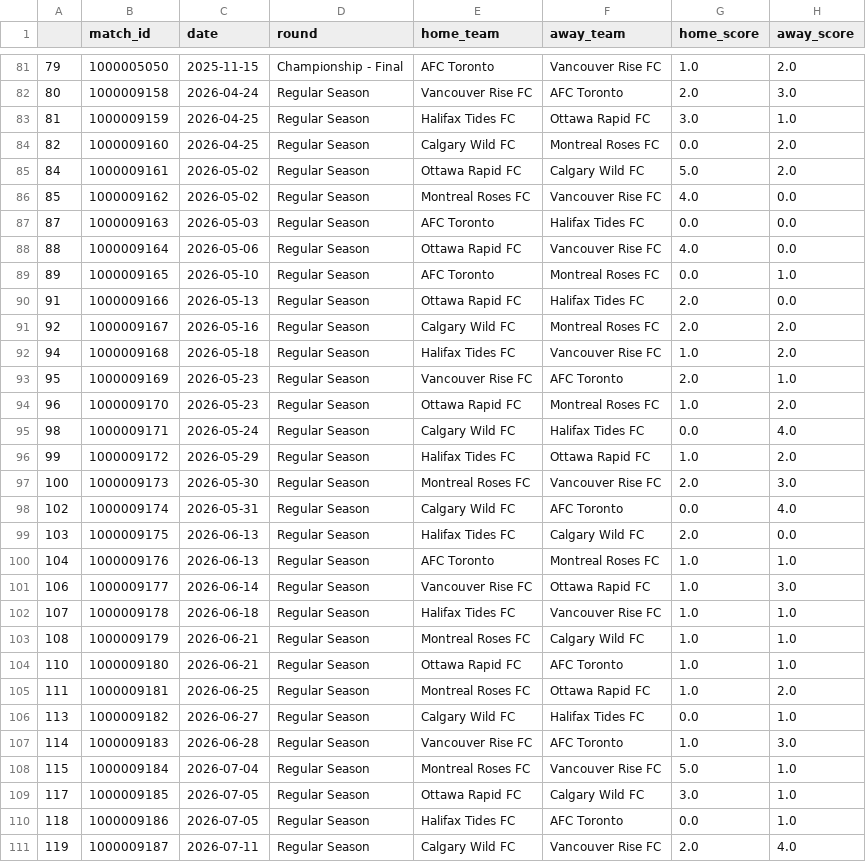
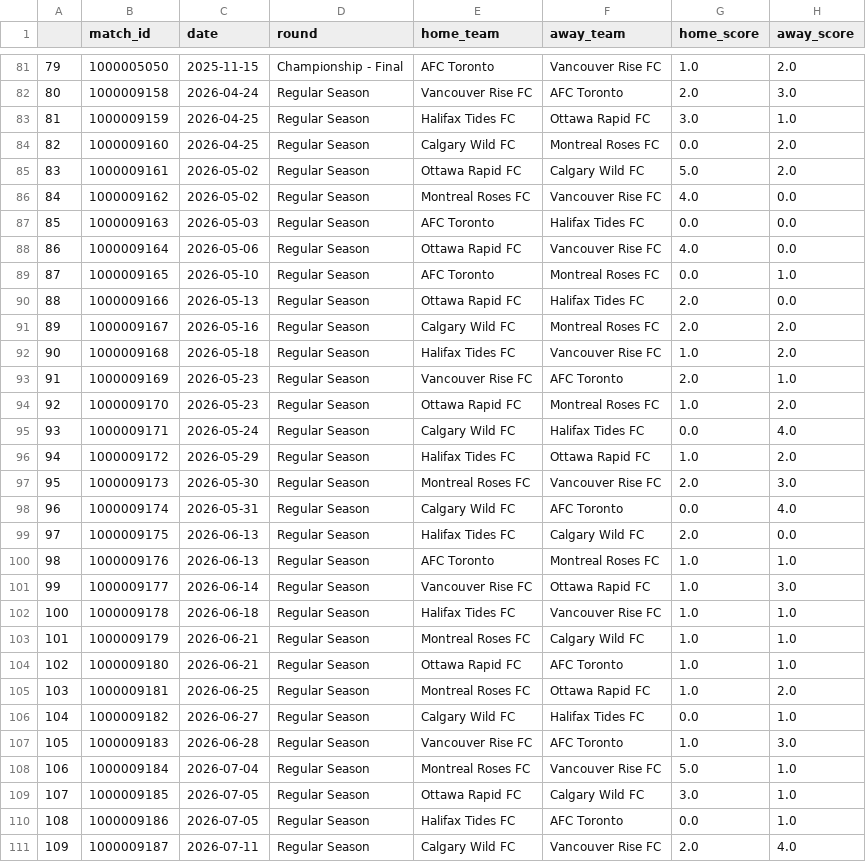
Before and after one commit to ajrb93/nsl_analytics_app, a CSV file: data/Matches.csv, drawn as a sheet; only a part is shown, gaps mark what is left out; the diff covers the shown part only; the diff names each change by its address in the sheet, - before the commit and + after, or states it on an @@ line.

```diff
--- a/data/Matches.csv
+++ b/data/Matches.csv
-A85: 84
+A85: 83
-A86: 85
+A86: 84
-A87: 87
+A87: 85
-A88: 88
+A88: 86
-A89: 89
+A89: 87
-A90: 91
+A90: 88
-A91: 92
+A91: 89
-A92: 94
+A92: 90
-A93: 95
+A93: 91
-A94: 96
+A94: 92
-A95: 98
+A95: 93
-A96: 99
+A96: 94
-A97: 100
+A97: 95
-A98: 102
+A98: 96
-A99: 103
+A99: 97
-A100: 104
+A100: 98
-A101: 106
+A101: 99
-A102: 107
+A102: 100
-A103: 108
+A103: 101
-A104: 110
+A104: 102
-A105: 111
+A105: 103
-A106: 113
+A106: 104
-A107: 114
+A107: 105
-A108: 115
+A108: 106
-A109: 117
+A109: 107
-A110: 118
+A110: 108
-A111: 119
+A111: 109
```
Also changed, not shown: 45 edited cells elsewhere in this file, 6 other files.
